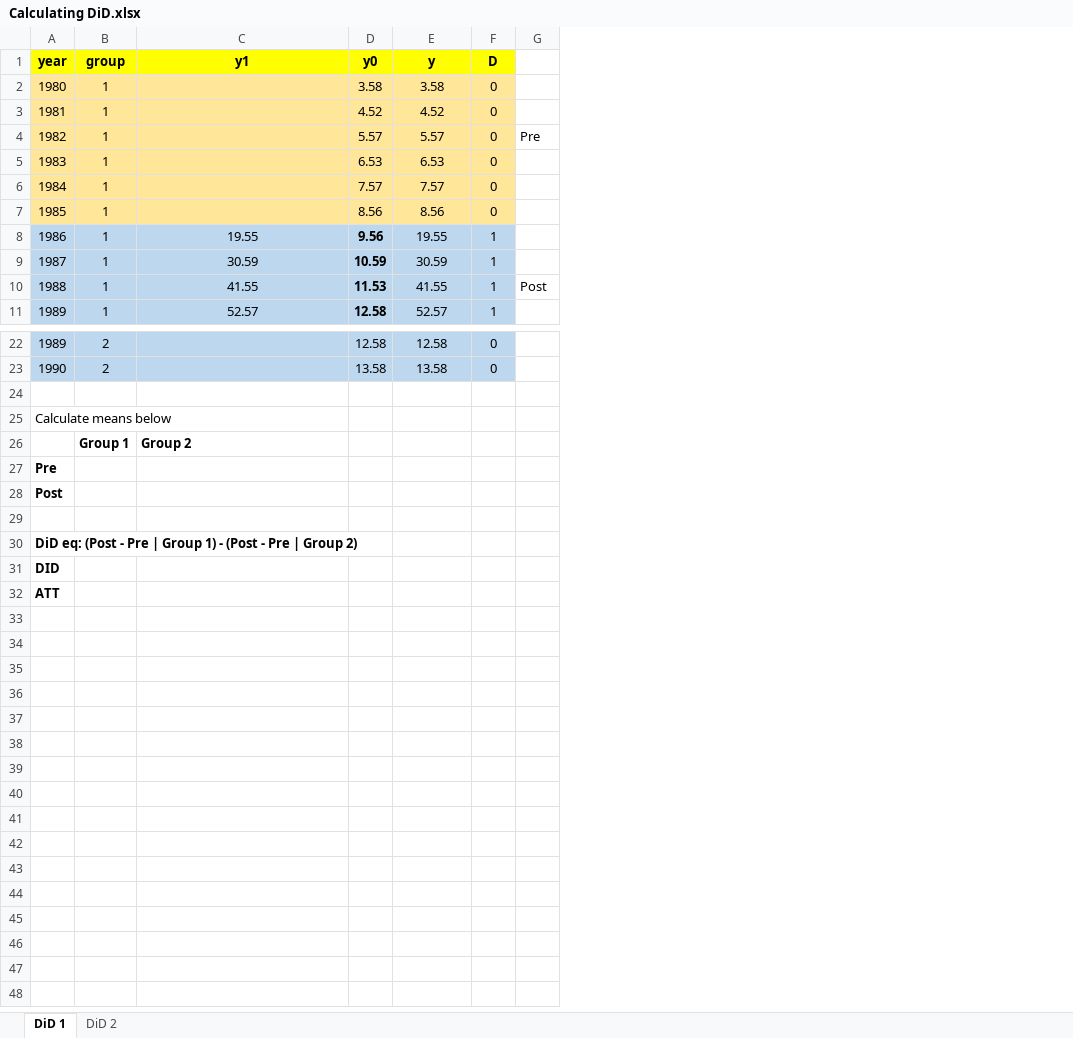
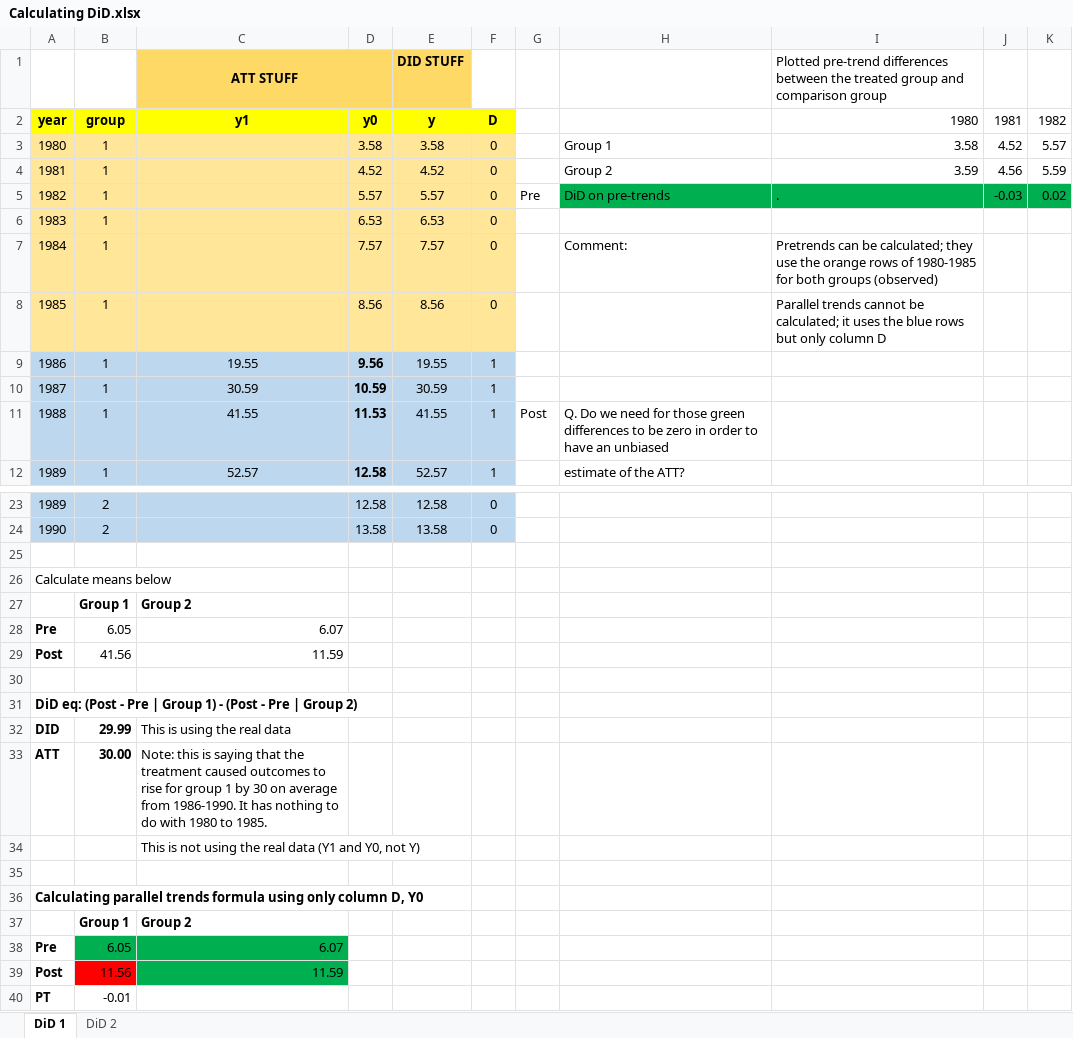
Before and after one commit to Mixtape-Sessions/Difference-in-Differences, an Excel workbook: Code/Exercises/Calculating DiD.xlsx, sheet DiD 1, drawn as a sheet; only a part is shown, gaps mark what is left out; values as stored, in another font and other column widths than the file's, no borders; addresses are those after the commit; the diff names each change by its address in the sheet, - before the commit and + after, or states it on an @@ line.

```diff
--- a/Code/Exercises/Calculating DiD.xlsx (sheet DiD 1)
+++ b/Code/Exercises/Calculating DiD.xlsx (sheet DiD 1)
+column H, rows 3-12: Group 1 | Group 2 | DiD on pre-trends |  | Comment: |  |  |  | Q. Do we need for those green differences to be zero in order to have an unbiased | estimate of the ATT?
+column I, rows 2-8: 1980 | 3.58 | 3.59 | . |  | Pretrends can be calculated; they use the orange rows of 1980-1985 for both groups (observed) | Parallel trends cannot be calculated; it uses the blue rows but only column D
+column J, rows 2-5: 1981 | 4.52 | 4.56 | -0.03
+column K, rows 2-5: 1982 | 5.57 | 5.59 | 0.02
+row 1:  |  | ATT STUFF |  | DID STUFF |  |  |  | Plotted pre-trend differences between the treated group and comparison group
+row 28: Pre | 6.05 | 6.07
+row 29: Post | 41.56 | 11.59
@@ column A renumbered between rows 30 and 38 @@
+row 32: DID | 29.99 | This is using the real data
+row 33: ATT | 30.00 | Note: this is saying that the treatment caused outcomes to rise for group 1 by 30 on average from 1986-1990. It has nothing to do with 1980 to 1985.
+row 34:  |  | This is not using the real data (Y1 and Y0, not Y)
-B37: (empty)
+B37: Group 1
-C37: (empty)
+C37: Group 2
-B38: (empty)
+B38: 6.05
-B38:C38 fill: none
+B38:C38 fill: #00B050
-C38: (empty)
+C38: 6.07
+row 39: Post | 11.56 | 11.59
+row 40: PT | -0.01
```
Also changed, not shown: sheet DiD 2, 2 other files.
